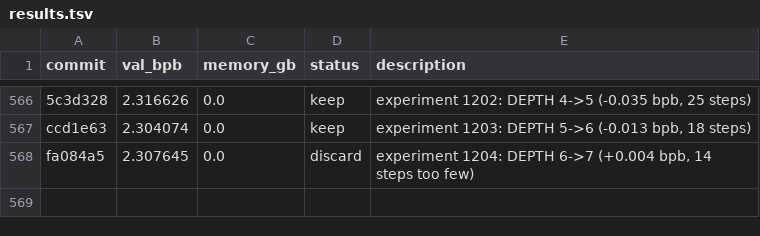
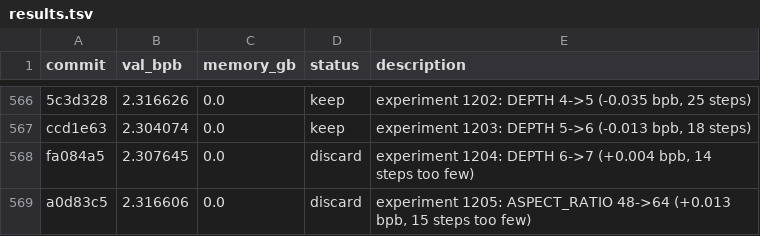
Before and after one commit to MalikJPalamar/autoresearch, a TSV file: results.tsv, drawn as a sheet; only a part is shown, gaps mark what is left out; the diff names each change by its address in the sheet, - before the commit and + after, or states it on an @@ line.

```diff
--- a/results.tsv
+++ b/results.tsv
+row 569: a0d83c5 | 2.316606 | 0.0 | discard | experiment 1205: ASPECT_RATIO 48->64 (+0.013 bpb, 15 steps too few)
```
